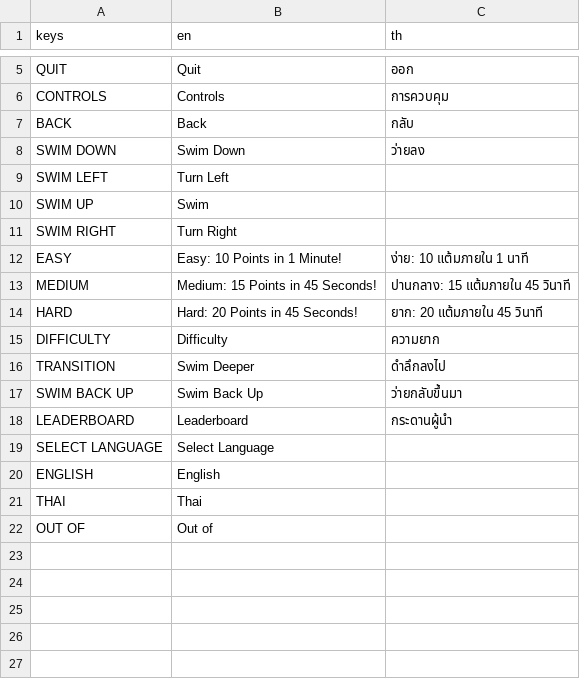
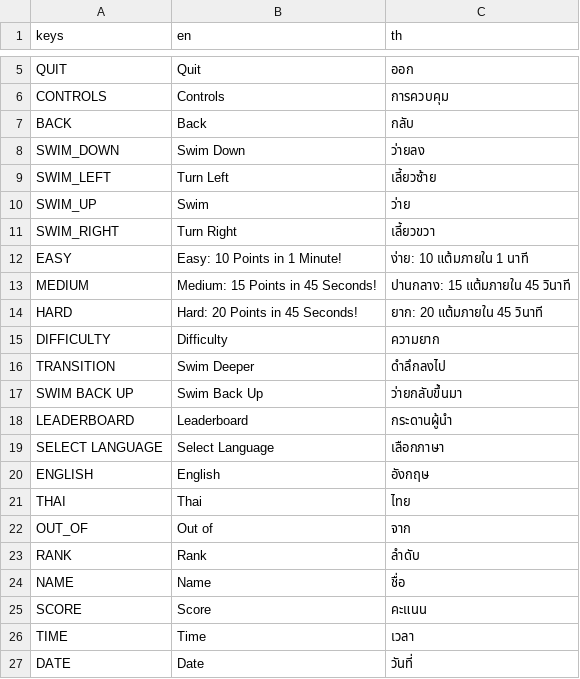
Before and after one commit to Rwaltzwills/Fishio, a CSV file: translations.csv, drawn as a sheet; only a part is shown, gaps mark what is left out.

Commit message:
Leaderboard implementation attempt + Translations

```diff
--- a/translations.csv
+++ b/translations.csv
@@ -7,6 +7,6 @@ CONTROLS,Controls,การควบคุม
 BACK,Back,กลับ
-SWIM DOWN,Swim Down,ว่ายลง
-SWIM LEFT,Turn Left,
-SWIM UP,Swim,
-SWIM RIGHT,Turn Right,
+SWIM_DOWN,Swim Down,ว่ายลง
+SWIM_LEFT,Turn Left,เลี้ยวซ้าย
+SWIM_UP,Swim,ว่าย
+SWIM_RIGHT,Turn Right,เลี้ยวขวา
 EASY,Easy: 10 Points in 1 Minute!,ง่าย: 10 แต้มภายใน 1 นาที
@@ -18,5 +18,10 @@ SWIM BACK UP,Swim Back Up,ว่ายกลับขึ้นมา
 LEADERBOARD,Leaderboard,กระดานผู้นำ
-SELECT LANGUAGE,Select Language,
-ENGLISH,English,
-THAI,Thai,
-OUT OF,Out of,
+SELECT LANGUAGE,Select Language,เลือกภาษา
+ENGLISH,English,อังกฤษ
+THAI,Thai,ไทย
+OUT_OF,Out of,จาก
+RANK,Rank,ลำดับ
+NAME,Name,ชื่อ
+SCORE,Score,คะแนน
+TIME,Time,เวลา
+DATE,Date,วันที่
```
Also changed, not shown: 20 other files.
